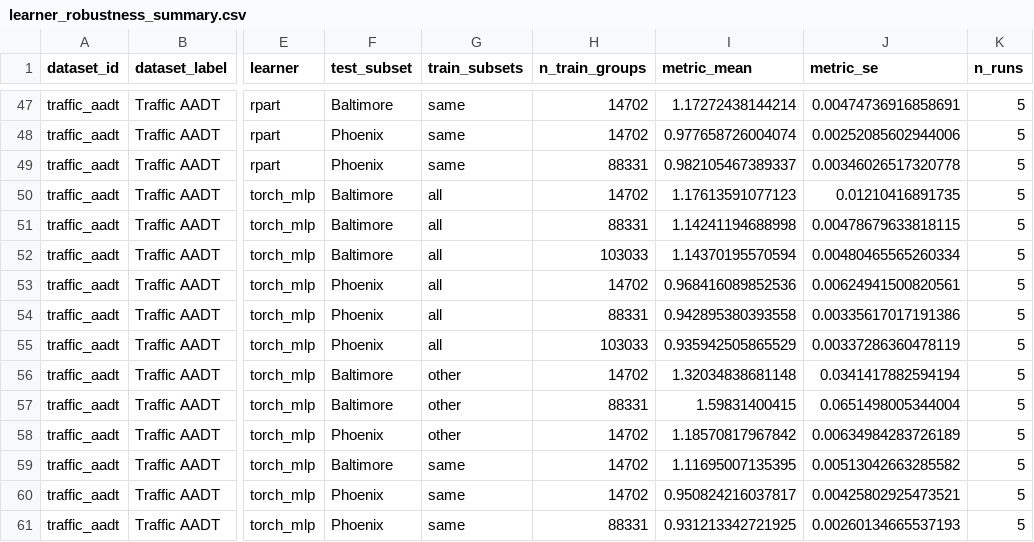
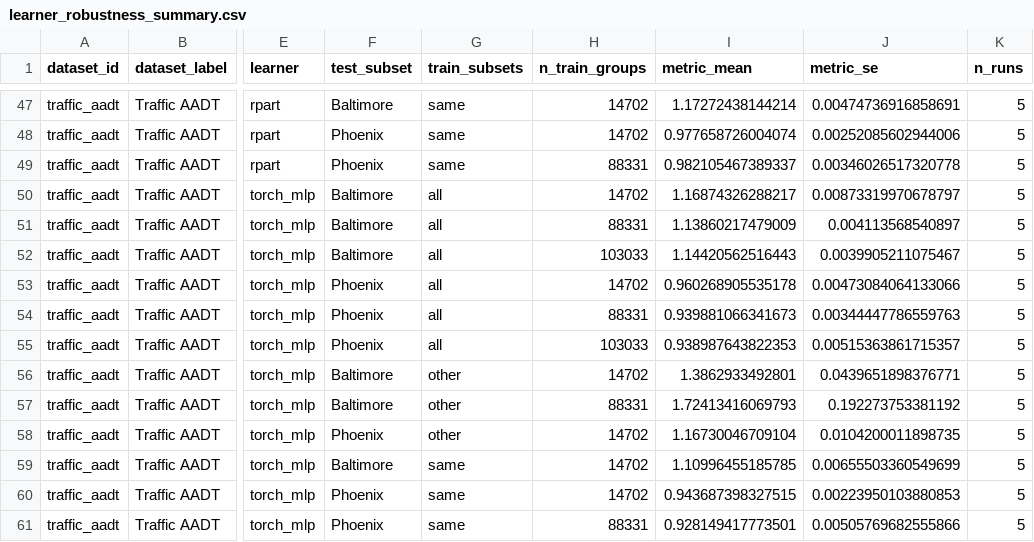
Before and after one commit to EngineerDanny/SOAKED, a CSV file: results/learner_robustness_summary.csv, drawn as a sheet; only a part is shown, gaps mark what is left out; the diff names each change by its address in the sheet, - before the commit and + after, or states it on an @@ line.

```diff
--- a/results/learner_robustness_summary.csv
+++ b/results/learner_robustness_summary.csv
-I50 (metric_mean): 1.17613591077123
+I50 (metric_mean): 1.16874326288217
-J50 (metric_se): 0.01210416891735
+J50 (metric_se): 0.00873319970678797
-I51 (metric_mean): 1.14241194688998
+I51 (metric_mean): 1.13860217479009
-J51 (metric_se): 0.00478679633818115
+J51 (metric_se): 0.004113568540897
-I52 (metric_mean): 1.14370195570594
+I52 (metric_mean): 1.14420562516443
-J52 (metric_se): 0.00480465565260334
+J52 (metric_se): 0.0039905211075467
-I53 (metric_mean): 0.968416089852536
+I53 (metric_mean): 0.960268905535178
-J53 (metric_se): 0.00624941500820561
+J53 (metric_se): 0.00473084064133066
-I54 (metric_mean): 0.942895380393558
+I54 (metric_mean): 0.939881066341673
-J54 (metric_se): 0.00335617017191386
+J54 (metric_se): 0.00344447786559763
-I55 (metric_mean): 0.935942505865529
+I55 (metric_mean): 0.938987643822353
-J55 (metric_se): 0.00337286360478119
+J55 (metric_se): 0.00515363861715357
-I56 (metric_mean): 1.32034838681148
+I56 (metric_mean): 1.3862933492801
-J56 (metric_se): 0.0341417882594194
+J56 (metric_se): 0.0439651898376771
-I57 (metric_mean): 1.59831400415
+I57 (metric_mean): 1.72413416069793
-J57 (metric_se): 0.0651498005344004
+J57 (metric_se): 0.192273753381192
-I58 (metric_mean): 1.18570817967842
+I58 (metric_mean): 1.16730046709104
-J58 (metric_se): 0.00634984283726189
+J58 (metric_se): 0.0104200011898735
-I59 (metric_mean): 1.11695007135395
+I59 (metric_mean): 1.10996455185785
-J59 (metric_se): 0.00513042663285582
+J59 (metric_se): 0.00655503360549699
-I60 (metric_mean): 0.950824216037817
+I60 (metric_mean): 0.943687398327515
-J60 (metric_se): 0.00425802925473521
+J60 (metric_se): 0.00223950103880853
-I61 (metric_mean): 0.931213342721925
+I61 (metric_mean): 0.928149417773501
-J61 (metric_se): 0.00260134665537193
+J61 (metric_se): 0.00505769682555866
```
Also changed, not shown: results/learner_robustness_runs.csv, results/learner_train_time_runs.csv, 8 other files.
